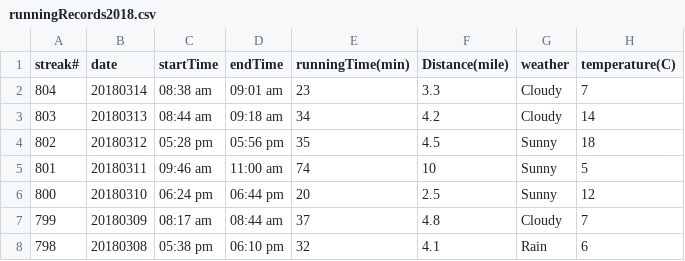
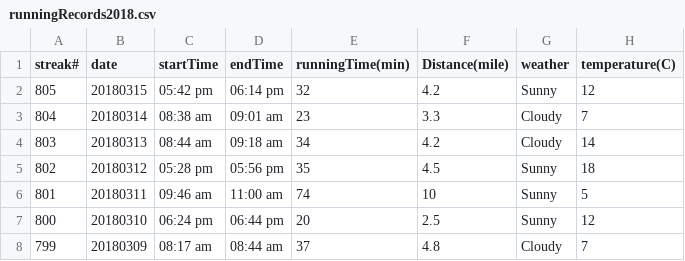
Before and after one commit to conge/RunningStreak, a CSV file: runningRecords2018.csv, drawn as a sheet; only a part is shown; the shorter side is filled out with more unchanged rows.

Commit message:
Streak 805. Afternoon commute run

```diff
--- a/runningRecords2018.csv
+++ b/runningRecords2018.csv
@@ -1,2 +1,3 @@
 streak#,date,startTime,endTime,runningTime(min),Distance(mile),weather,temperature(C)
+805,20180315,05:42 pm,06:14 pm,32,4.2,Sunny,12
 804,20180314,08:38 am,09:01 am,23,3.3,Cloudy,7
```
Also changed, not shown: 1 other file.
